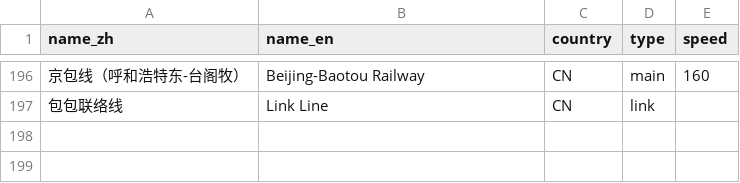
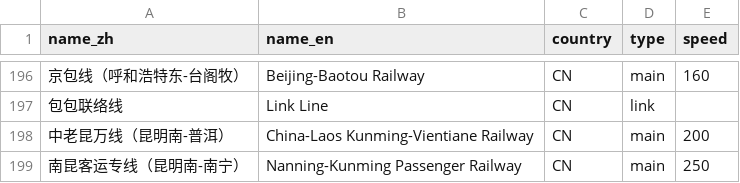
Before and after one commit to wu-ys/wheredidIgo, a CSV file: railway/railway.csv, drawn as a sheet; only a part is shown, gaps mark what is left out; the diff names each change by its address in the sheet, - before the commit and + after, or states it on an @@ line.

```diff
--- a/railway/railway.csv
+++ b/railway/railway.csv
+row 198: 中老昆万线（昆明南-普洱） | China-Laos Kunming-Vientiane Railway | CN | main | 200
+row 199: 南昆客运专线（昆明南-南宁） | Nanning-Kunming Passenger Railway | CN | main | 250
```
Also changed, not shown: flights/airport.csv, flights/flights.csv, 15 other files.
